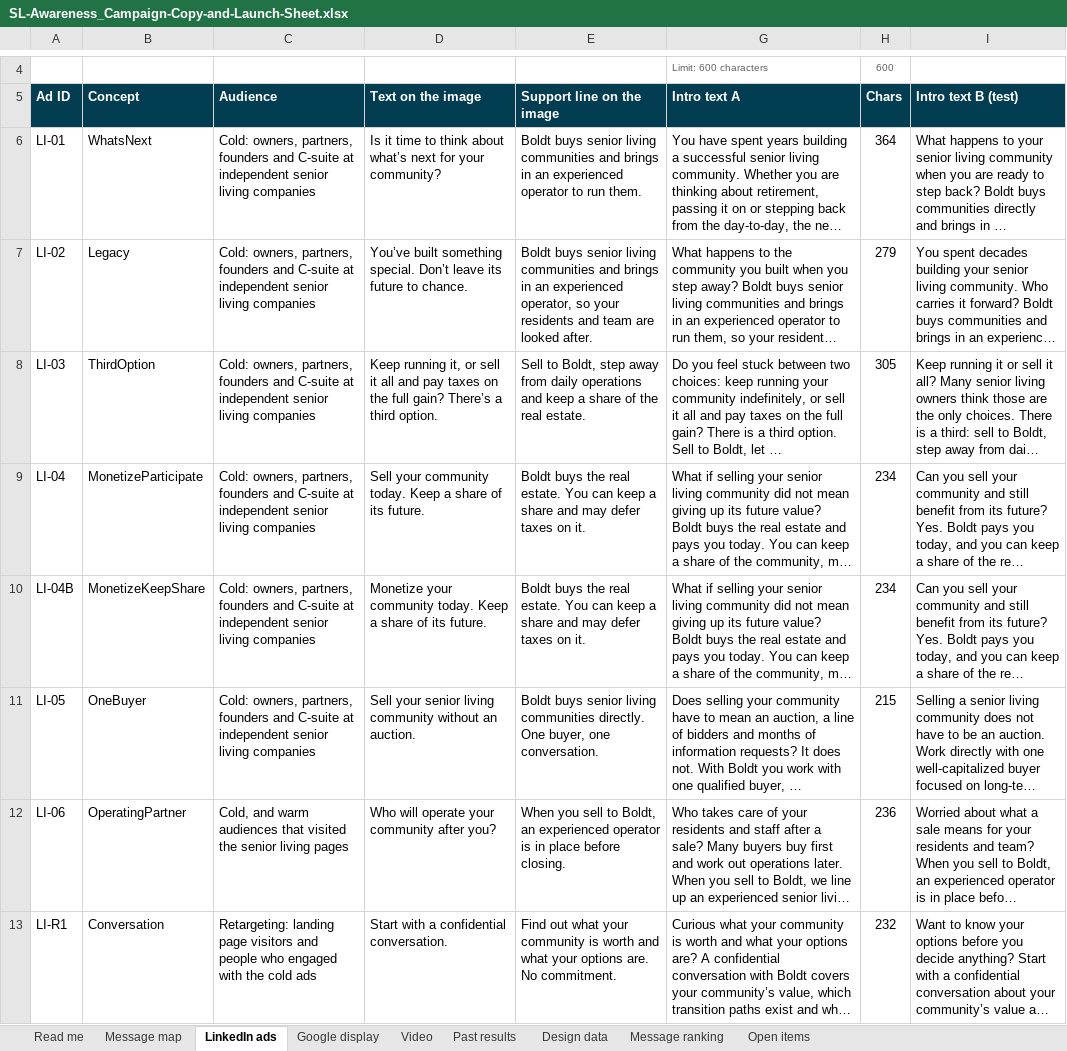
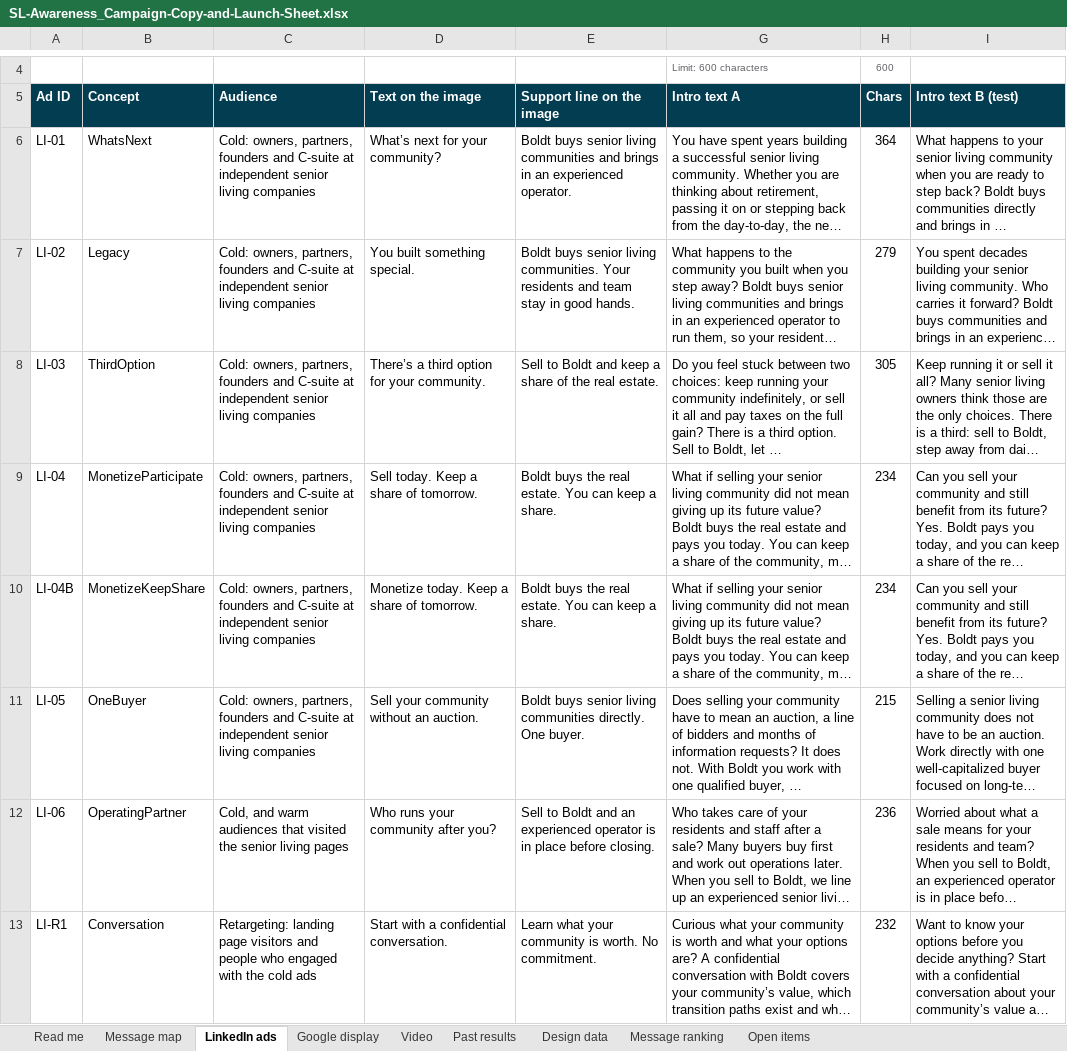
Before and after one commit to baueramy94-boop/boldt-marketing-dashboard, an Excel workbook: public/campaigns/sl-awareness/SL-Awareness_Campaign-Copy-and-Launch-Sheet.xlsx, sheet LinkedIn ads, drawn as a sheet; only a part is shown, gaps mark what is left out; long unchanged cells end in …; values as stored, in another font and other column widths than the file's, no borders; conditional formats not drawn; the diff names each change by its address in the sheet, - before the commit and + after, or states it on an @@ line.

```diff
--- a/public/campaigns/sl-awareness/SL-Awareness_Campaign-Copy-and-Launch-Sheet.xlsx (sheet LinkedIn ads)
+++ b/public/campaigns/sl-awareness/SL-Awareness_Campaign-Copy-and-Launch-Sheet.xlsx (sheet LinkedIn ads)
-D6 (Text on the image): Is it time to think about what’s next for your community?
+D6 (Text on the image): What’s next for your community?
-E6 (Support line on the image): …an experienced operator to run them.
+E6 (Support line on the image): …an experienced operator.
-D7 (Text on the image): You’ve built something special. Don’t leave its future to chance.
+D7 (Text on the image): You built something special.
-E7 (Support line on the image): …senior living communities and brings in an experienced operator, so your residents and team are looked after.
+E7 (Support line on the image): …senior living communities. Your residents and team stay in good hands.
-D8 (Text on the image): Keep running it, or sell it all and pay taxes on the full gain? There’s a third option.
+D8 (Text on the image): There’s a third option for your community.
-E8 (Support line on the image): Sell to Boldt, step away from daily operations and keep…
+E8 (Support line on the image): Sell to Boldt and keep…
-D9 (Text on the image): Sell your community today. Keep a share of its future.
+D9 (Text on the image): Sell today. Keep a share of tomorrow.
-E9:E10 (Support line on the image): …keep a share and may defer taxes on it.
+E9:E10 (Support line on the image): …keep a share.
-D10 (Text on the image): Monetize your community today. Keep a share of its future.
+D10 (Text on the image): Monetize today. Keep a share of tomorrow.
-D11 (Text on the image): Sell your senior living community without…
+D11 (Text on the image): Sell your community without…
-E11 (Support line on the image): …directly. One buyer, one conversation.
+E11 (Support line on the image): …directly. One buyer.
-D12 (Text on the image): Who will operate your community after you?
+D12 (Text on the image): Who runs your community after you?
-E12 (Support line on the image): When you sell to Boldt, an experienced…
+E12 (Support line on the image): Sell to Boldt and an experienced…
-E13 (Support line on the image): Find out what your community is worth and what your options are. No commitment.
+E13 (Support line on the image): Learn what your community is worth. No commitment.
```
Also changed, not shown: sheet Google display, sheet Read me, sheet Design data, 5 other files.
